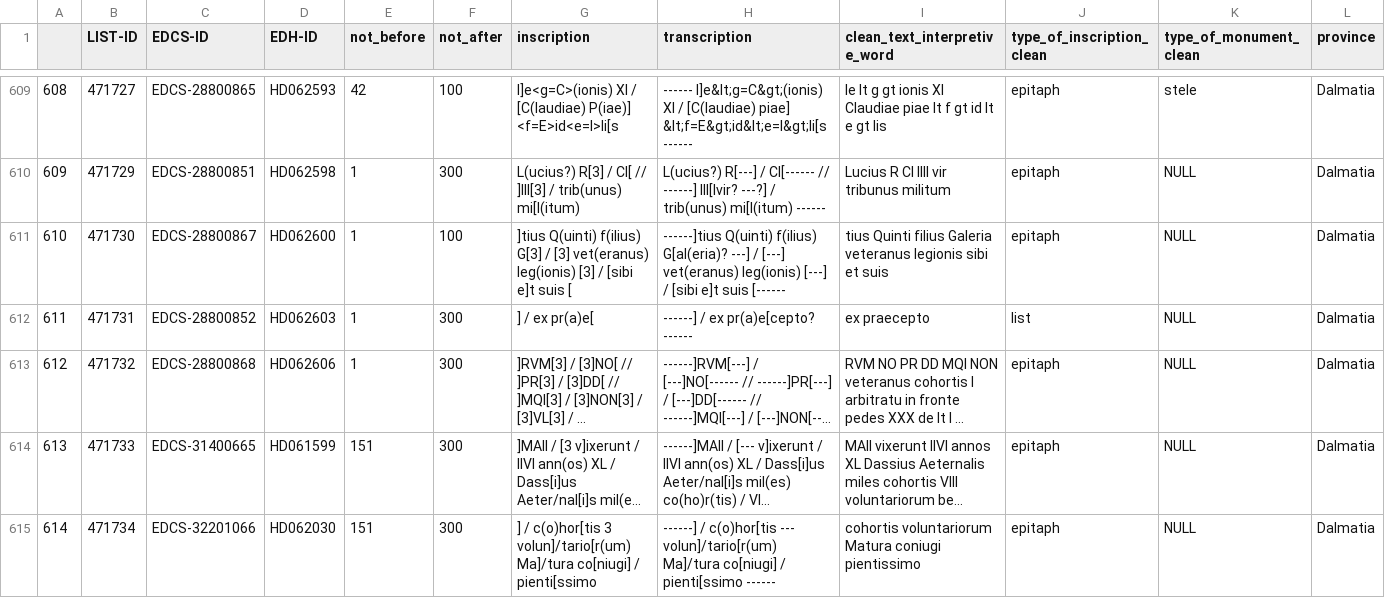
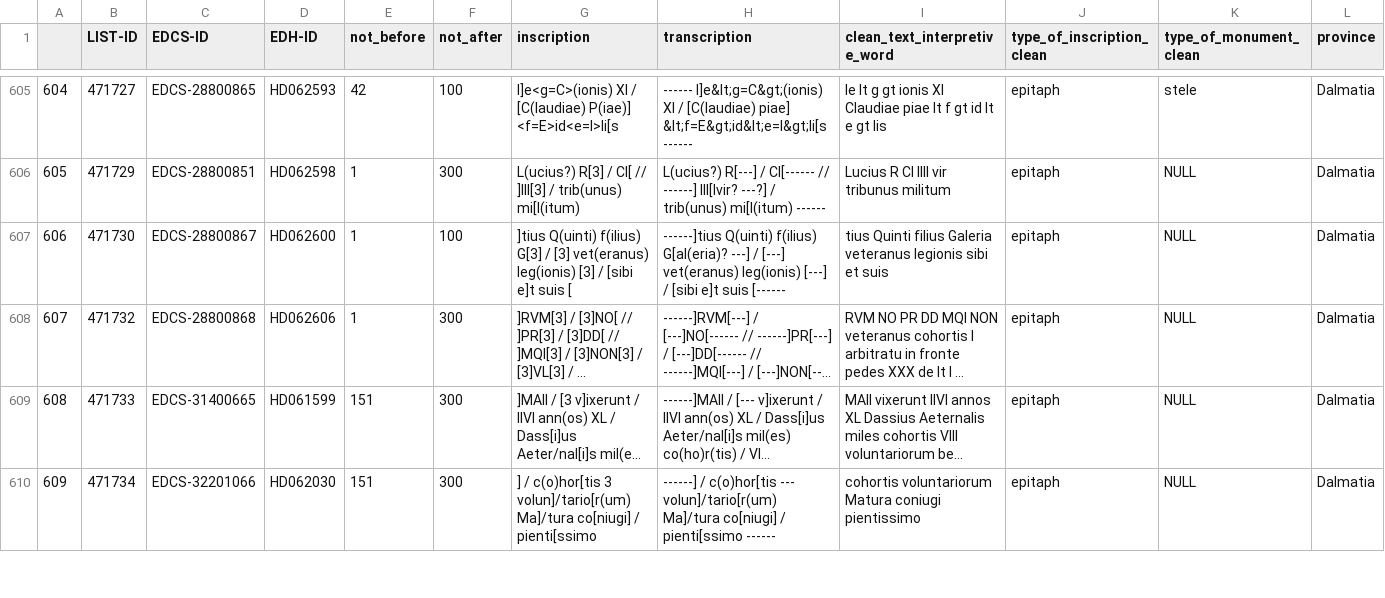
Before and after one commit to EwanSC/Bromans_with_R, a CSV file: data/LIRE_corpus_monuments.csv, drawn as a sheet; only a part is shown, gaps mark what is left out; long unchanged cells end in …; rows hold the shown columns only; the diff covers the shown part only; the diff names each change by its address in the sheet, - before the commit and + after, or states it on an @@ line.

```diff
--- a/data/LIRE_corpus_monuments.csv
+++ b/data/LIRE_corpus_monuments.csv
@@ column A renumbered from row 99 down @@
-row 612: 611 | 471731 | EDCS-28800852 | HD062603 | 1 | 300 | ] / ex pr(a)e[ | ------] / ex pr(a)e[cepto? ------ | ex praecepto | list | NULL | Dalmatia
```
Also changed, not shown: 6 removed rows elsewhere in this file, data/LIRE_clean_corpus_monuments.csv, 15 other files.
